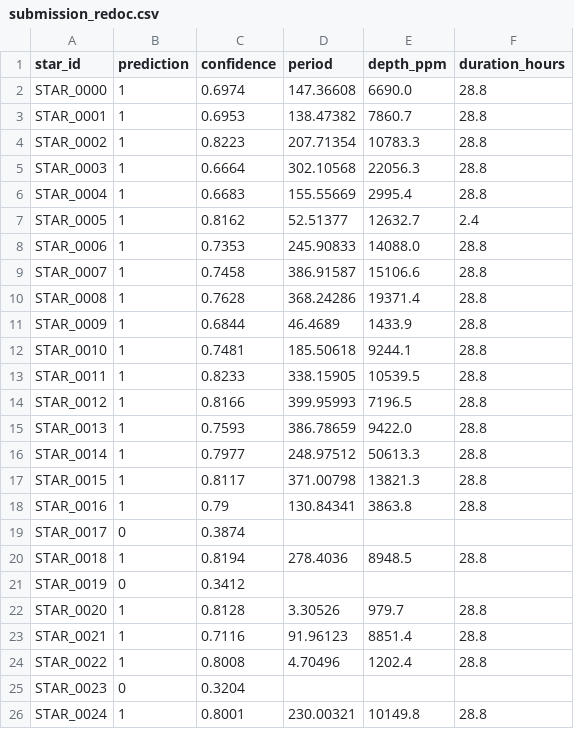
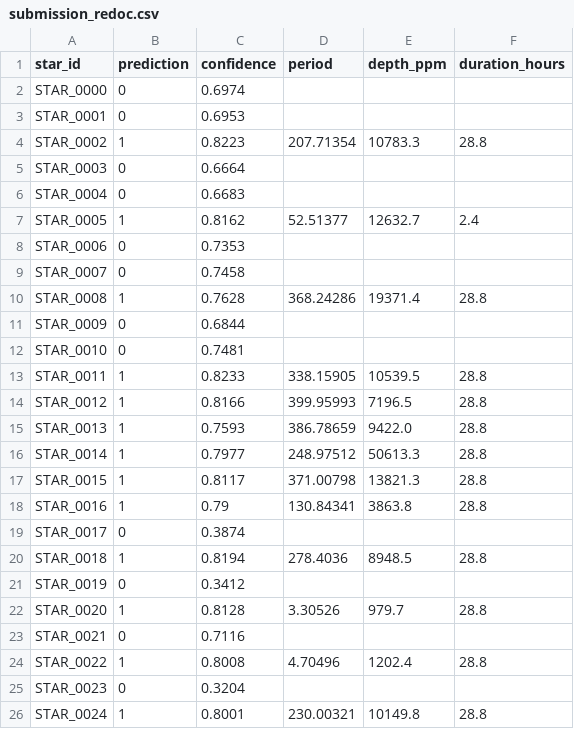
Before and after one commit to 229003021-spec/redoc, a CSV file: submission_redoc.csv, drawn as a sheet; only a part is shown; the diff covers the shown part only.

```diff
--- a/submission_redoc.csv
+++ b/submission_redoc.csv
@@ -1,13 +1,13 @@
 star_id,prediction,confidence,period,depth_ppm,duration_hours
-STAR_0000,1,0.6974,147.36608,6690.0,28.8
-STAR_0001,1,0.6953,138.47382,7860.7,28.8
+STAR_0000,0,0.6974,,,
+STAR_0001,0,0.6953,,,
 STAR_0002,1,0.8223,207.71354,10783.3,28.8
-STAR_0003,1,0.6664,302.10568,22056.3,28.8
-STAR_0004,1,0.6683,155.55669,2995.4,28.8
+STAR_0003,0,0.6664,,,
+STAR_0004,0,0.6683,,,
 STAR_0005,1,0.8162,52.51377,12632.7,2.4
-STAR_0006,1,0.7353,245.90833,14088.0,28.8
-STAR_0007,1,0.7458,386.91587,15106.6,28.8
+STAR_0006,0,0.7353,,,
+STAR_0007,0,0.7458,,,
 STAR_0008,1,0.7628,368.24286,19371.4,28.8
-STAR_0009,1,0.6844,46.4689,1433.9,28.8
-STAR_0010,1,0.7481,185.50618,9244.1,28.8
+STAR_0009,0,0.6844,,,
+STAR_0010,0,0.7481,,,
 STAR_0011,1,0.8233,338.15905,10539.5,28.8
@@ -22,3 +22,3 @@ STAR_0019,0,0.3412,,,
 STAR_0020,1,0.8128,3.30526,979.7,28.8
-STAR_0021,1,0.7116,91.96123,8851.4,28.8
+STAR_0021,0,0.7116,,,
 STAR_0022,1,0.8008,4.70496,1202.4,28.8
```
Also changed, not shown: 84 edited cells elsewhere in this file, 1 other file.
